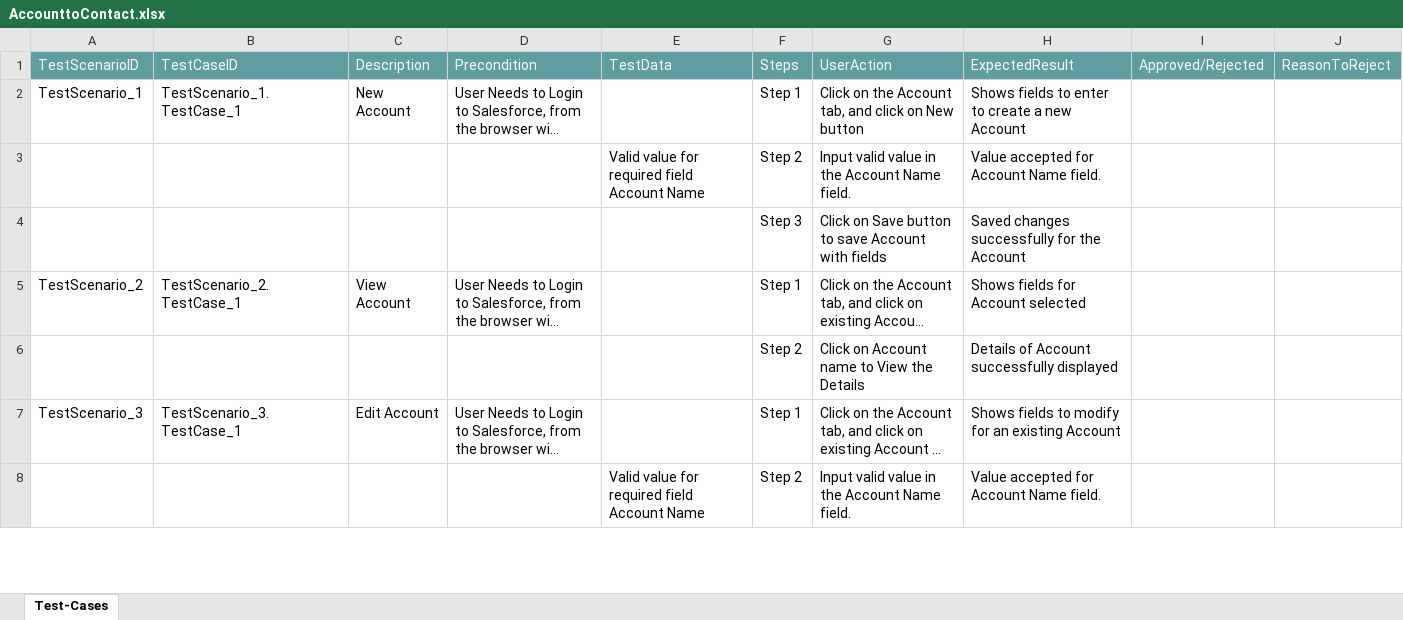
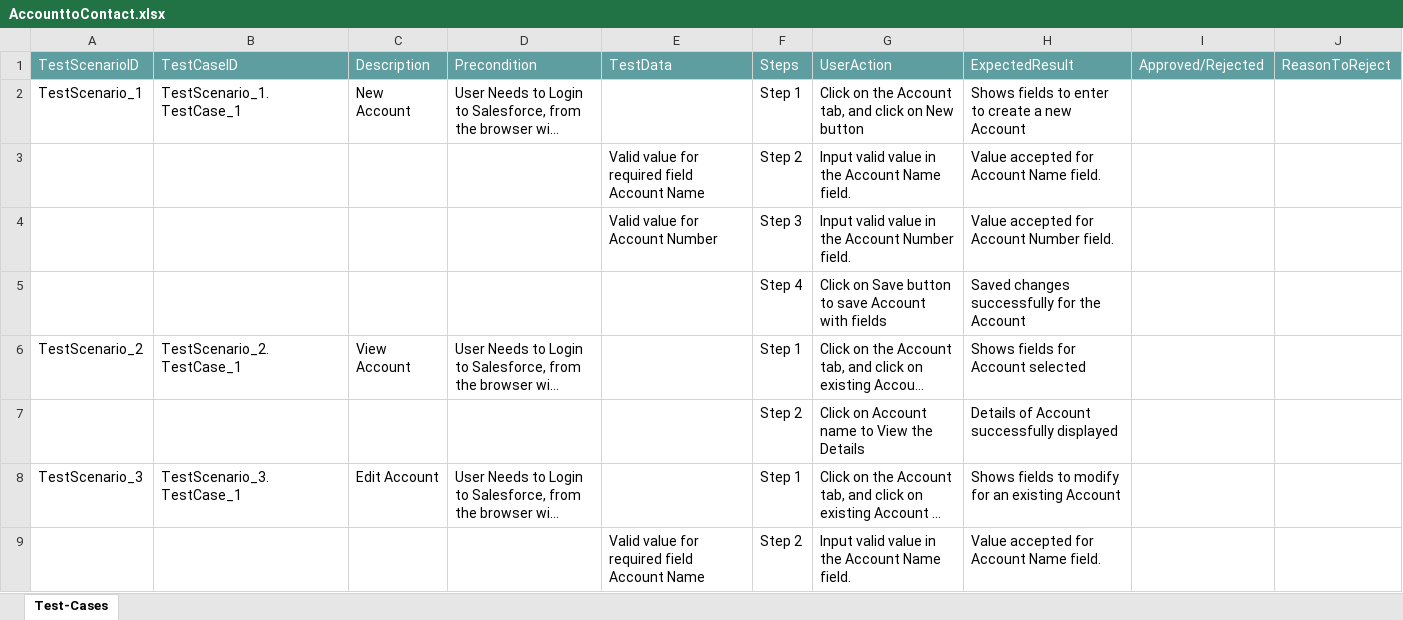
Before and after one commit to ShaikMohamedIrfan/Rohini, an Excel workbook: AccounttoContact.xlsx, sheet Test-Cases, drawn as a sheet; only a part is shown; long unchanged cells end in …; values as stored, in another font and other column widths than the file's, no borders; table styles not drawn; addresses are those after the commit; the diff covers the shown part only; the diff names each change by its address in the sheet, - before the commit and + after, or states it on an @@ line.

Commit message:
Initial Commit for Verification of Test cases

```diff
--- a/AccounttoContact.xlsx (sheet Test-Cases)
+++ b/AccounttoContact.xlsx (sheet Test-Cases)
+row 4:  |  |  |  | Valid value for Account Number | Step 3 | Input valid value in the Account Number field. | Value accepted for Account Number field.
-F5: Step 3
+F5: Step 4
```
Also changed, not shown: 2 added rows and 6 edited cells elsewhere in this sheet.
